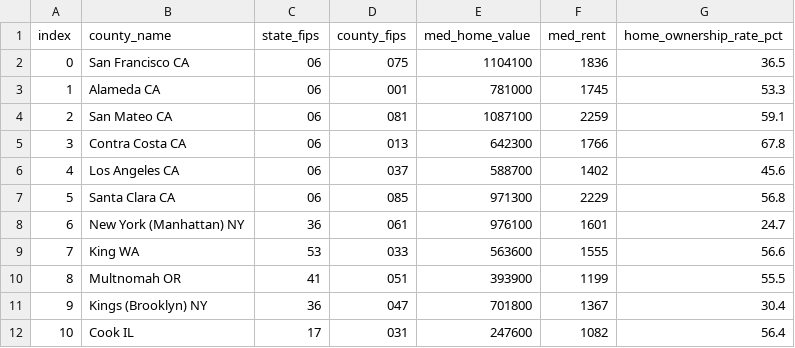
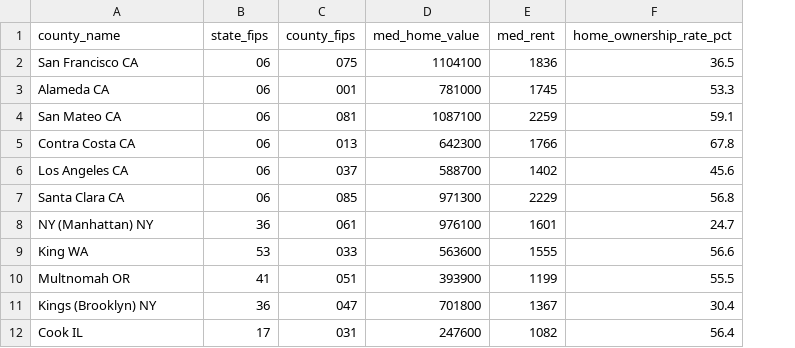
Before and after one commit to sn95033/ETL-Census-Data, a CSV file: SQL_data/Home.csv, drawn as a sheet; removed rows and columns are numbered as before the commit, all else as after; the diff names each change by its address in the sheet, - before the commit and + after, or states it on an @@ line.

```diff
--- a/SQL_data/Home.csv
+++ b/SQL_data/Home.csv
-column A (index), rows 2-12: 0 | 1 | 2 | 3 | 4 | 5 | 6 | 7 | 8 | 9 | 10
-A8 (county_name): New York (Manhattan) NY
+A8 (county_name): NY (Manhattan) NY
```
Also changed, not shown: SQL_data/Demographics.csv, SQL_data/Destinations.csv, 11 other files.
